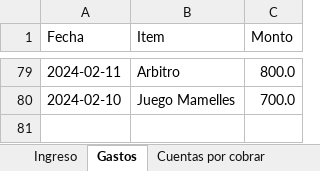
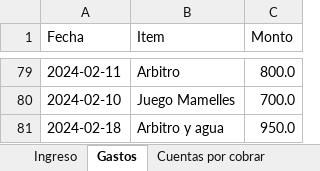
Before and after one commit to Johan-rosa/goat_website, an Excel workbook: data/aportes.xlsx, sheet Gastos, drawn as a sheet; only a part is shown, gaps mark what is left out; values as stored, in another font and other column widths than the file's, no borders; the diff names each change by its address in the sheet, - before the commit and + after, or states it on an @@ line.

```diff
--- a/data/aportes.xlsx (sheet Gastos)
+++ b/data/aportes.xlsx (sheet Gastos)
+row 81: 2024-02-18 | Arbitro y agua | 950.0
```
Also changed, not shown: sheet Ingreso, 7 other files.
